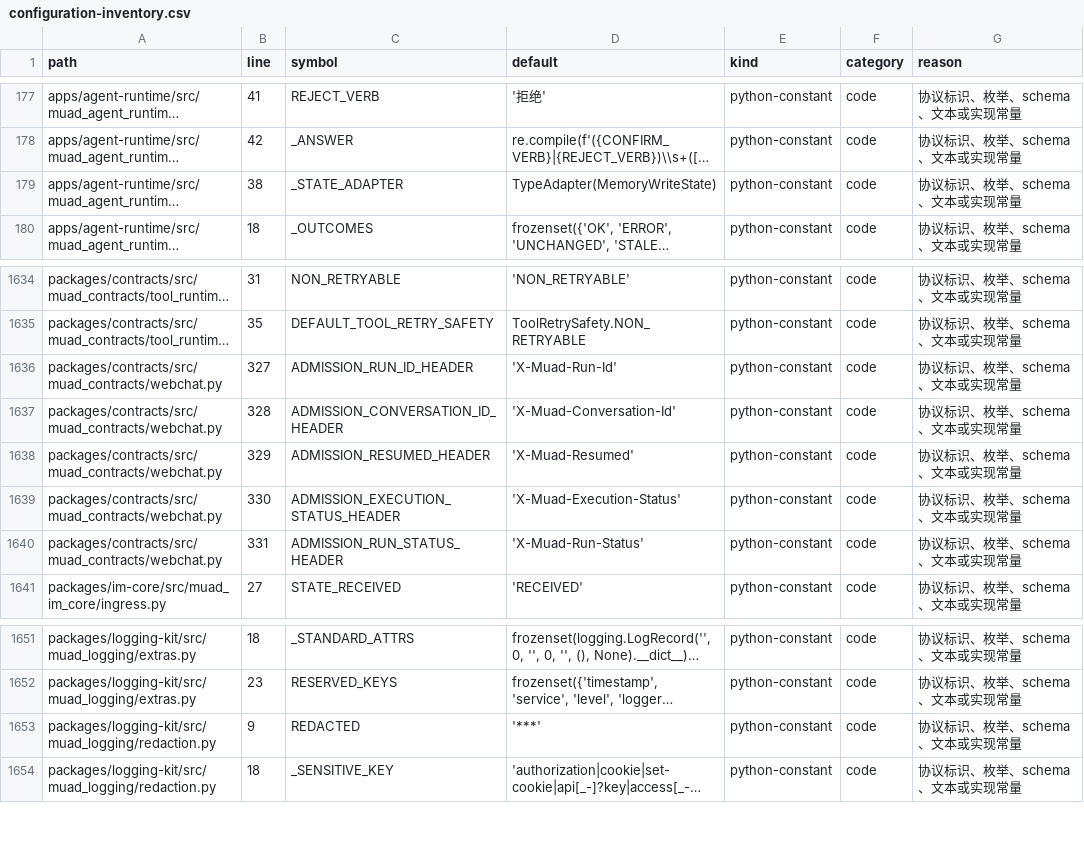
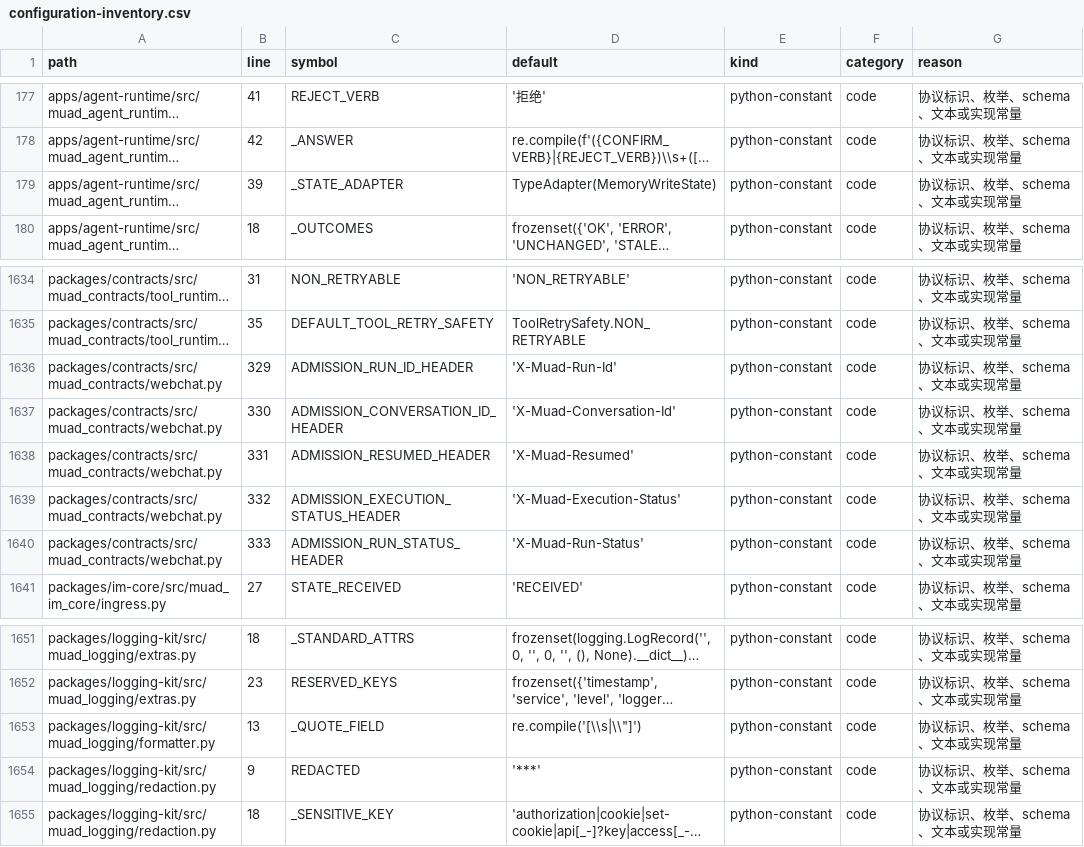
Before and after one commit to Michaelxwb/fluxion-harness, a CSV file: docs/configuration-inventory.csv, drawn as a sheet; only a part is shown, gaps mark what is left out; long unchanged cells end in …; the diff names each change by its address in the sheet, - before the commit and + after, or states it on an @@ line.

Commit message:
fix(webchat): 取消后保留停止态，并修复日志断言/配置盘点
- CANCELLED 不再触发终态历史刷新：否则运行面被移除，用户看不到「已停止」；COMPLETED/FAILED 仍重读历史收敛正文\n- test_audit_redaction 改按文本日志断言 trace_id/request_id\n- configuration-inventory 同步 webchat 头常量行号、memory _STATE_ADAPTER 与 logging _QUOTE_FIELD\n- ui 规范同步 CANCELLED 例外

```diff
--- a/docs/configuration-inventory.csv
+++ b/docs/configuration-inventory.csv
-B179 (line): 38
+B179 (line): 39
-B1636 (line): 327
+B1636 (line): 329
-B1637 (line): 328
+B1637 (line): 330
-B1638 (line): 329
+B1638 (line): 331
-B1639 (line): 330
+B1639 (line): 332
-B1640 (line): 331
+B1640 (line): 333
+row 1653: packages/logging-kit/src/muad_logging/formatter.py | 13 | _QUOTE_FIELD | re.compile('[\\s|\\"]') | python-constant | code | 协议标识、枚举、schema、文本或实现常量
```
Also changed, not shown: 3 other files.
